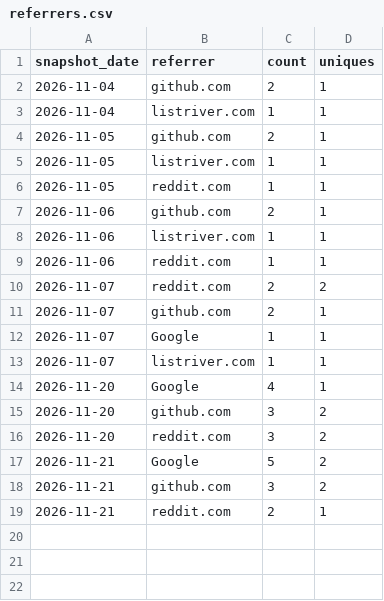
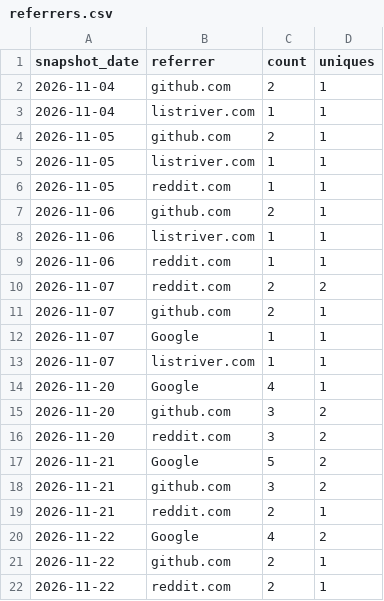
Before and after one commit to ListRiver-LLC/listriver-api, a CSV file: traffic/referrers.csv, drawn as a sheet.

```diff
--- a/traffic/referrers.csv
+++ b/traffic/referrers.csv
@@ -19 +19,4 @@ snapshot_date,referrer,count,uniques
 2026-11-21,reddit.com,2,1
+2026-11-22,Google,4,2
+2026-11-22,github.com,2,1
+2026-11-22,reddit.com,2,1
```
Also changed, not shown: traffic/clones.csv, traffic/paths.csv, 2 other files.
